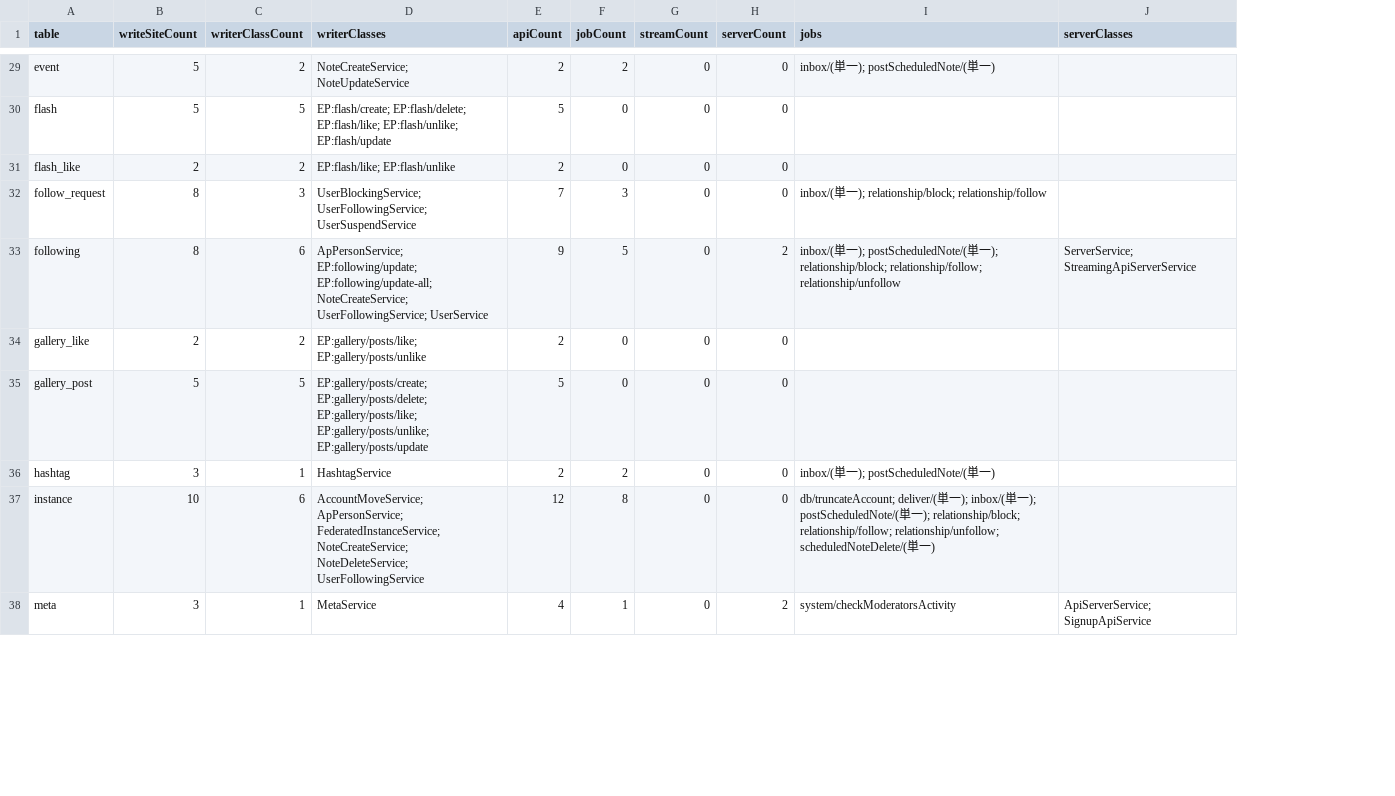
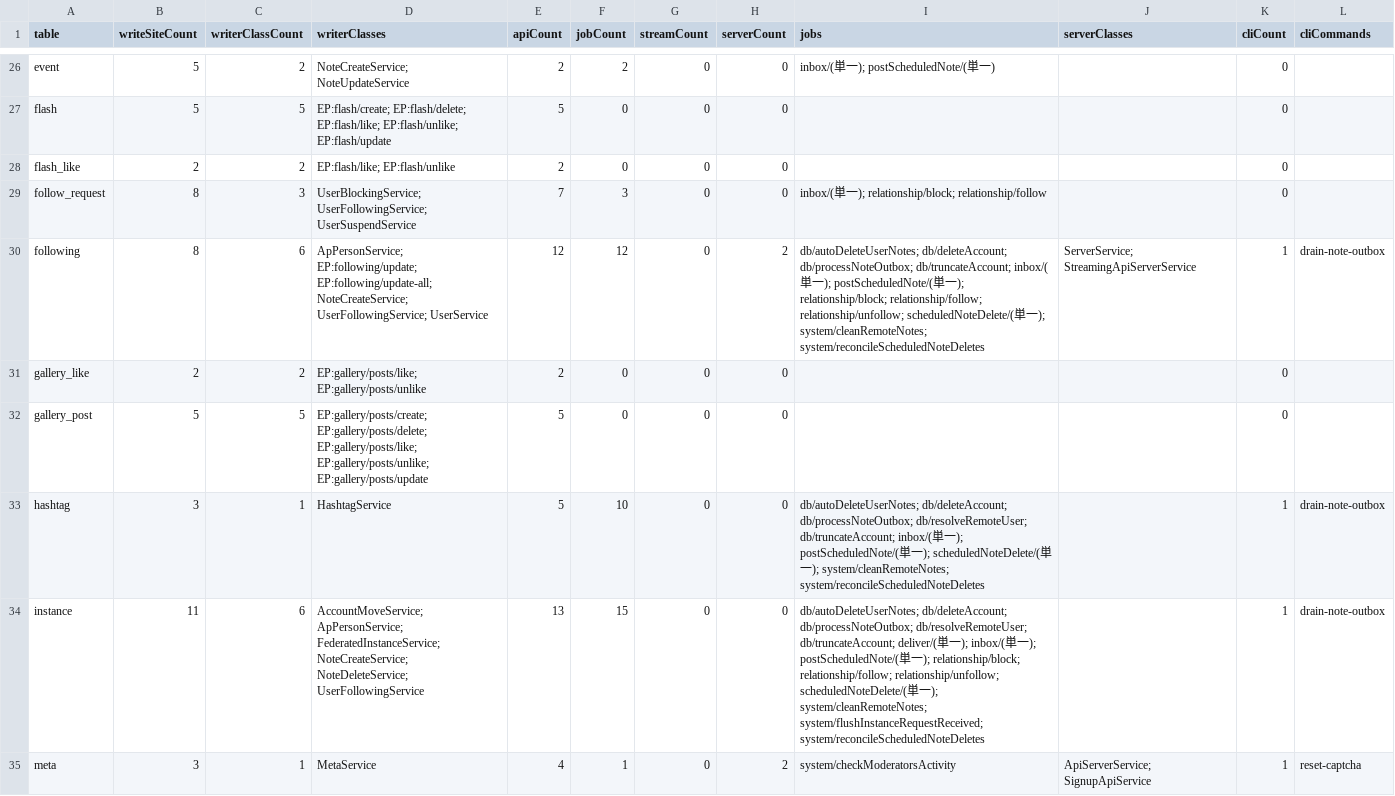
Before and after one commit to bettaku/engawa, a CSV file: docs/rust-migration/inventory/tables.csv, drawn as a sheet; only a part is shown, gaps mark what is left out; addresses are those after the commit; the diff covers the shown part only; the diff names each change by its address in the sheet, - before the commit and + after, or states it on an @@ line.

```diff
--- a/docs/rust-migration/inventory/tables.csv
+++ b/docs/rust-migration/inventory/tables.csv
+column K (cliCount), rows 26-35: 0 | 0 | 0 | 0 | 1 | 0 | 0 | 1 | 1 | 1
+column L (cliCommands), rows 30-35: drain-note-outbox |  |  | drain-note-outbox | drain-note-outbox | reset-captcha
-E30 (apiCount): 9
+E30 (apiCount): 12
-F30 (jobCount): 5
+F30 (jobCount): 12
-I30 (jobs): inbox/(単一); postScheduledNote/(単一); relationship/block; relationship/follow; relationship/unfollow
+I30 (jobs): db/autoDeleteUserNotes; db/deleteAccount; db/processNoteOutbox; db/truncateAccount; inbox/(単一); postScheduledNote/(単一); relationship/block; relationship/follow; relationship/unfollow; scheduledNoteDelete/(単一); system/cleanRemoteNotes; system/reconcileScheduledNoteDeletes
-E33 (apiCount): 2
+E33 (apiCount): 5
-F33 (jobCount): 2
+F33 (jobCount): 10
-I33 (jobs): inbox/(単一); postScheduledNote/(単一)
+I33 (jobs): db/autoDeleteUserNotes; db/deleteAccount; db/processNoteOutbox; db/resolveRemoteUser; db/truncateAccount; inbox/(単一); postScheduledNote/(単一); scheduledNoteDelete/(単一); system/cleanRemoteNotes; system/reconcileScheduledNoteDeletes
-B34 (writeSiteCount): 10
+B34 (writeSiteCount): 11
-E34 (apiCount): 12
+E34 (apiCount): 13
-F34 (jobCount): 8
+F34 (jobCount): 15
-I34 (jobs): db/truncateAccount; deliver/(単一); inbox/(単一); postScheduledNote/(単一); relationship/block; relationship/follow; relationship/unfollow; scheduledNoteDelete/(単一)
+I34 (jobs): db/autoDeleteUserNotes; db/deleteAccount; db/processNoteOutbox; db/resolveRemoteUser; db/truncateAccount; deliver/(単一); inbox/(単一); postScheduledNote/(単一); relationship/block; relationship/follow; relationship/unfollow; scheduledNoteDelete/(単一); system/cleanRemoteNotes; system/flushInstanceRequestReceived; system/reconcileScheduledNoteDeletes
```
Also changed, not shown: 3 added rows, 3 removed rows and 39 edited cells elsewhere in this file, docs/rust-migration/inventory/api-endpoints.csv, docs/rust-migration/inventory/env-vars.csv, 16 other files.
